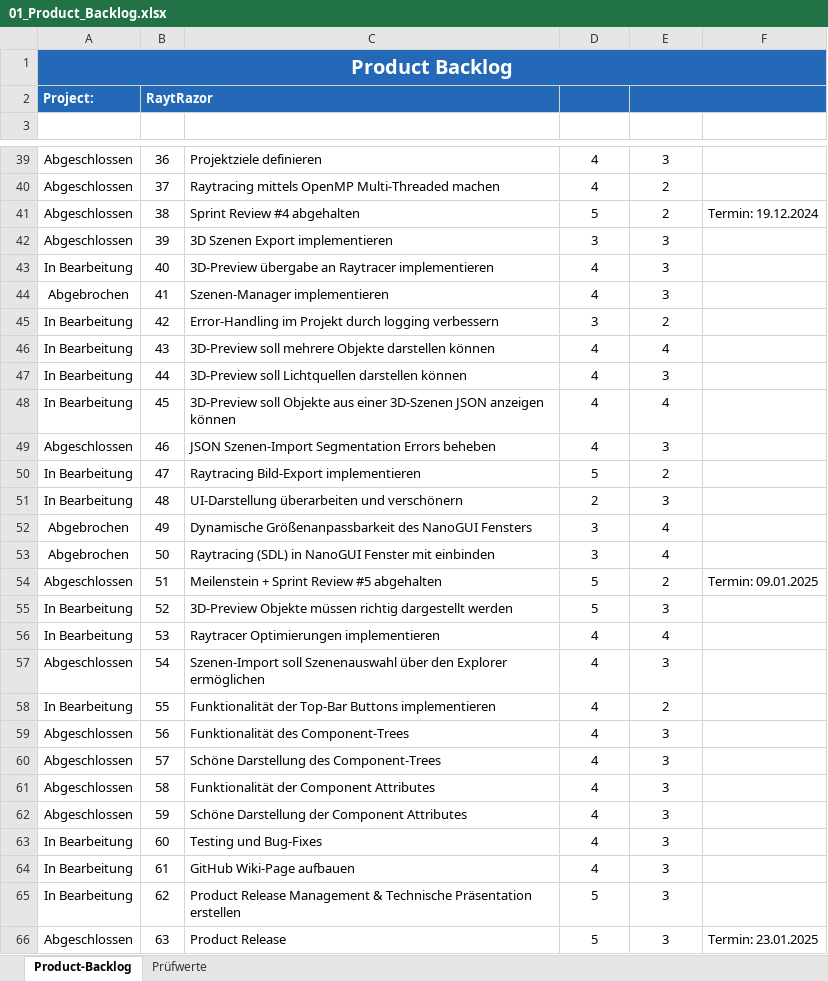
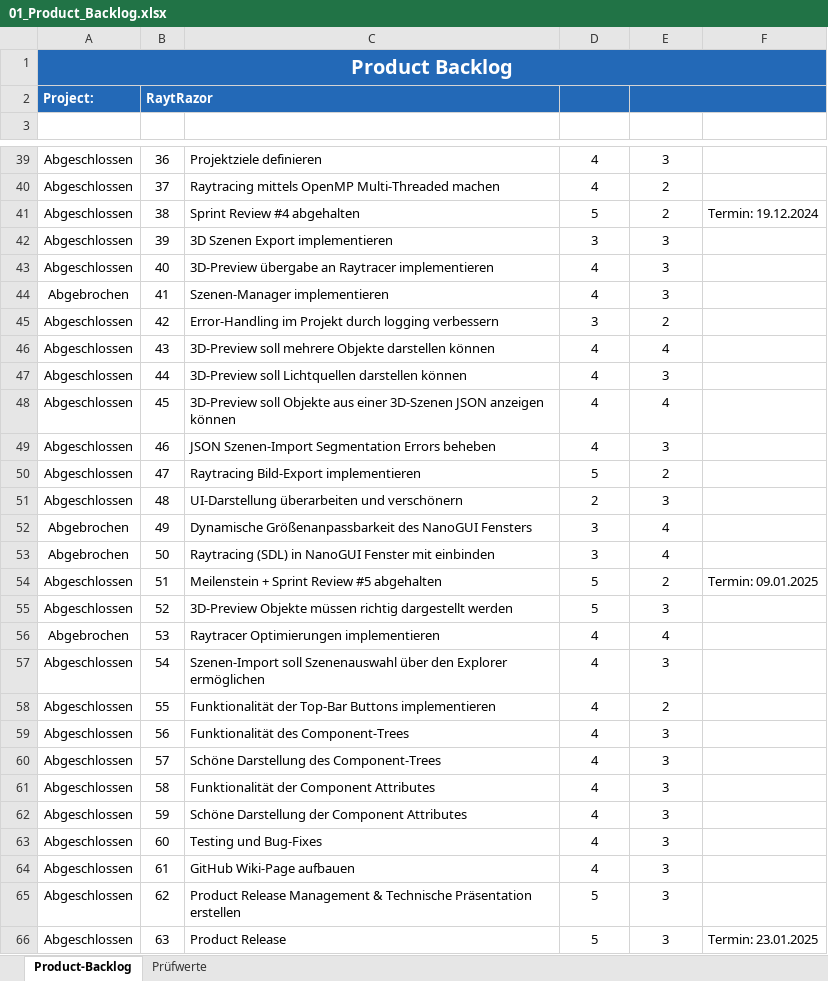
Before and after one commit to lgndluke/RaytRazor, an Excel workbook: 1. Projektplanung und Dokumentation/01_Product_Backlog.xlsx, sheet Product-Backlog, drawn as a sheet; only a part is shown, gaps mark what is left out; values as stored, in another font and other column widths than the file's, no borders; conditional formats and table styles not drawn; the diff covers the shown part only; the diff names each change by its address in the sheet, - before the commit and + after, or states it on an @@ line.

Commit message:
01_Product_Backlog.xlsx: Final commit

```diff
--- a/1. Projektplanung und Dokumentation/01_Product_Backlog.xlsx (sheet Product-Backlog)
+++ b/1. Projektplanung und Dokumentation/01_Product_Backlog.xlsx (sheet Product-Backlog)
-A43 (Status): In Bearbeitung
+A43 (Status): Abgeschlossen
-A45:A48 (Status): In Bearbeitung
+A45:A48 (Status): Abgeschlossen
-A50:A51 (Status): In Bearbeitung
+A50:A51 (Status): Abgeschlossen
-A55 (Status): In Bearbeitung
+A55 (Status): Abgeschlossen
-A56 (Status): In Bearbeitung
+A56 (Status): Abgebrochen
-A58 (Status): In Bearbeitung
+A58 (Status): Abgeschlossen
-A63:A65 (Status): In Bearbeitung
+A63:A65 (Status): Abgeschlossen
```
Also changed, not shown: 1 edited cell elsewhere in this sheet.
